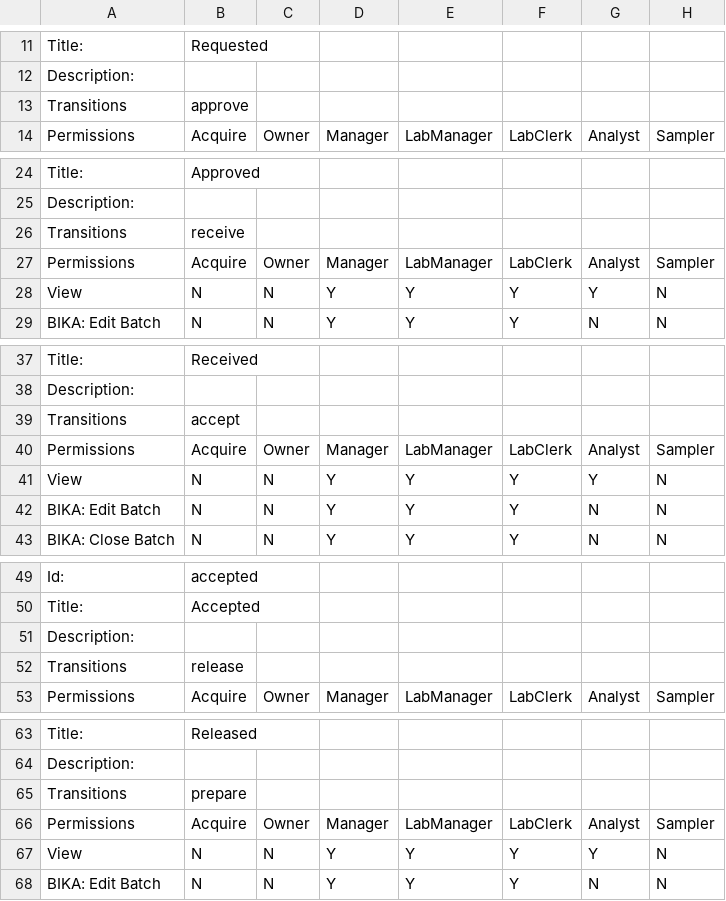
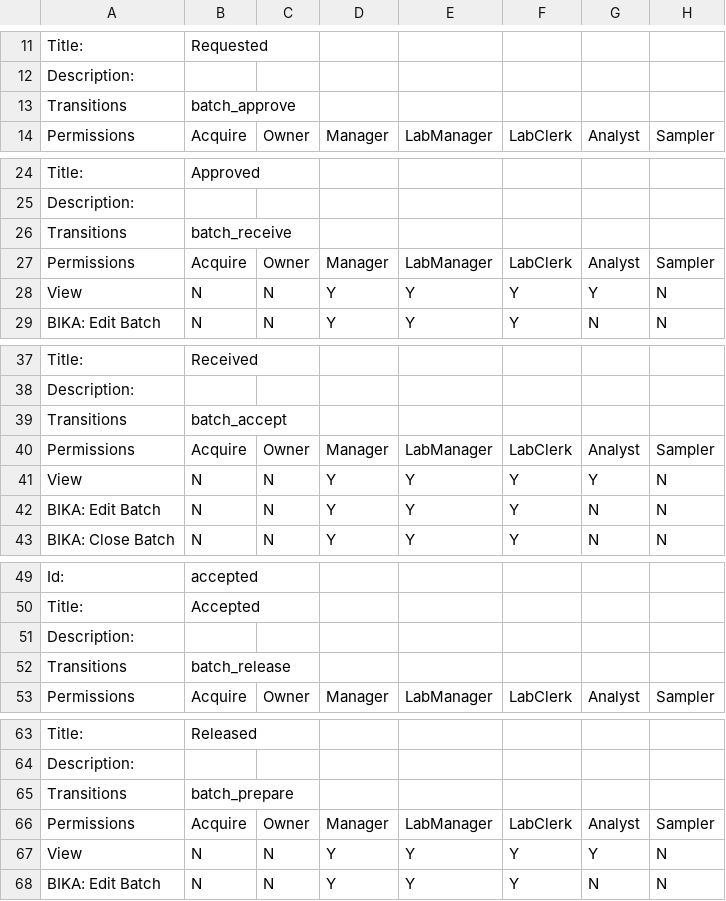
Before and after one commit to mikejmets/bika.uw, a CSV file: bika/uw/profiles/default/workflow_csv/bika_batch_workflow.csv, drawn as a sheet; only a part is shown, gaps mark what is left out; the diff covers the shown part only; the diff names each change by its address in the sheet, - before the commit and + after, or states it on an @@ line.

Commit message:
LIMS-1721: differentiate transitions for 'Batch' objects
Now the receive transition is "Receive", and not confused with
"Receive sample" from Sample, or "Receive" from AR.

transitions are prefixed with "batch_".

i18n strings updated

```diff
--- a/bika/uw/profiles/default/workflow_csv/bika_batch_workflow.csv
+++ b/bika/uw/profiles/default/workflow_csv/bika_batch_workflow.csv
-B13: approve
+B13: batch_approve
-B26: receive
+B26: batch_receive
-B39: accept
+B39: batch_accept
-B52: release
+B52: batch_release
-B65: prepare
+B65: batch_prepare
```
Also changed, not shown: 11 edited cells elsewhere in this file, 5 other files.
